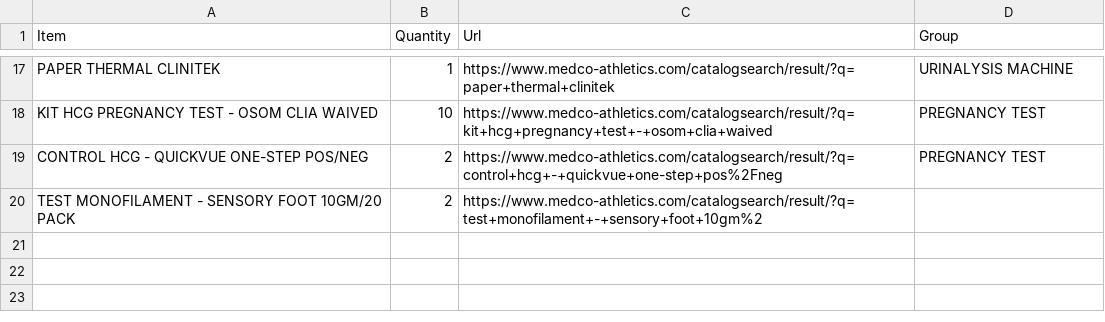
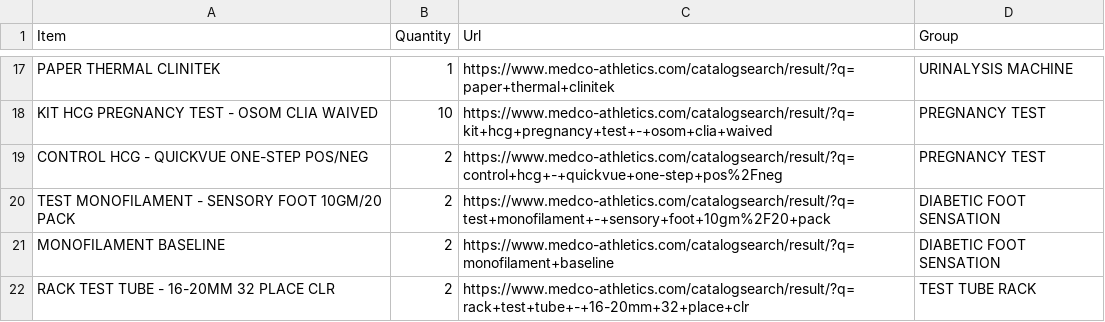
Before and after one commit to argel6767/customer-order-parser, a CSV file: Medco.csv, drawn as a sheet; only a part is shown, gaps mark what is left out.

```diff
--- a/Medco.csv
+++ b/Medco.csv
@@ -19,2 +19,4 @@
 "CONTROL HCG - QUICKVUE ONE-STEP POS/NEG","2","https://www.medco-athletics.com/catalogsearch/result/?q=control+hcg+-+quickvue+one-step+pos%2Fneg","PREGNANCY TEST"
-"TEST MONOFILAMENT - SENSORY FOOT 10GM/20 PACK","2","https://www.medco-athletics.com/catalogsearch/result/?q=test+monofilament+-+sensory+foot+10gm%2
+"TEST MONOFILAMENT - SENSORY FOOT 10GM/20 PACK","2","https://www.medco-athletics.com/catalogsearch/result/?q=test+monofilament+-+sensory+foot+10gm%2F20+pack","DIABETIC FOOT SENSATION "
+"MONOFILAMENT BASELINE","2","https://www.medco-athletics.com/catalogsearch/result/?q=monofilament+baseline","DIABETIC FOOT SENSATION "
+"RACK TEST TUBE - 16-20MM 32 PLACE CLR","2","https://www.medco-athletics.com/catalogsearch/result/?q=rack+test+tube+-+16-20mm+32+place+clr","TEST TUBE RACK"
```
Also changed, not shown: 3 other files.
